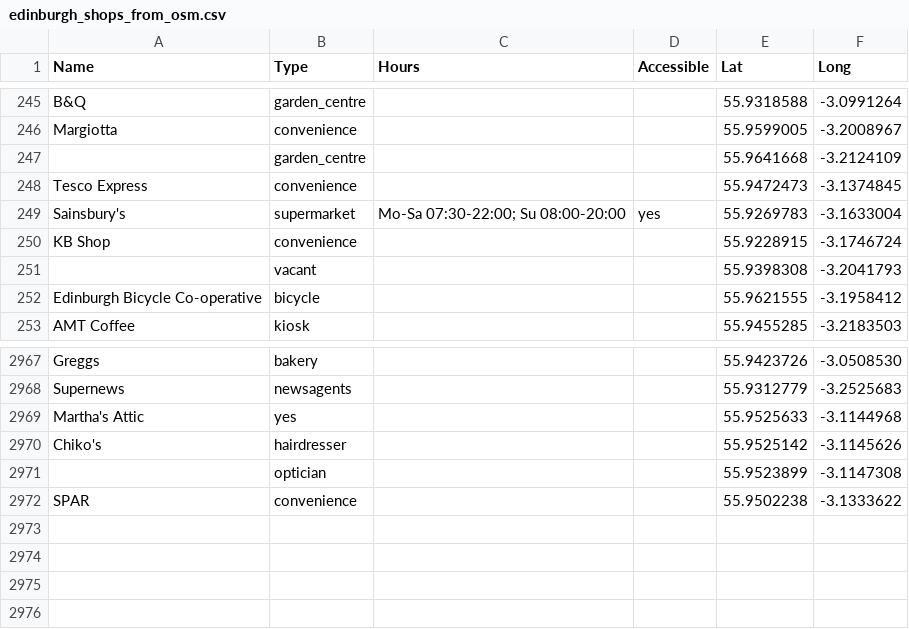
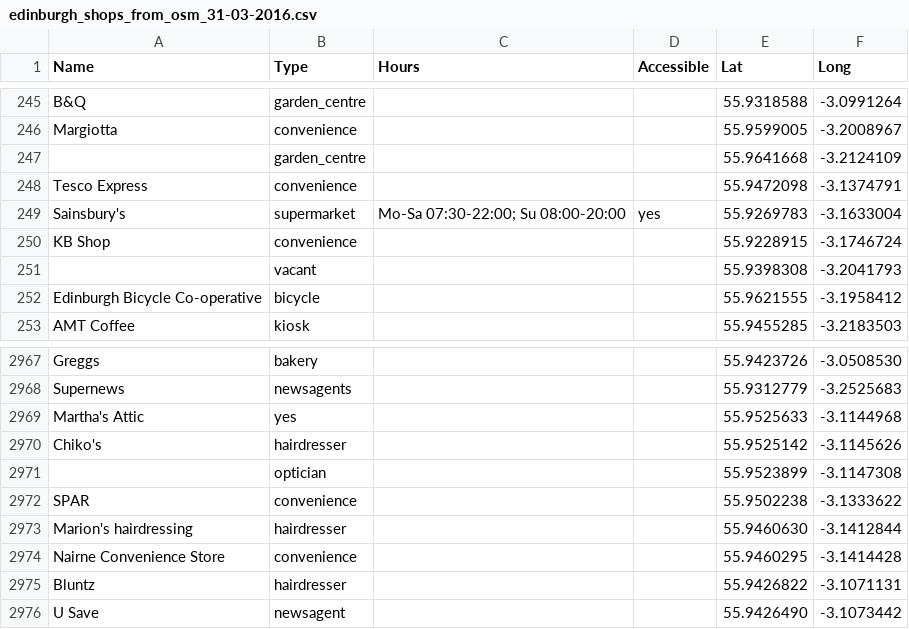
Before and after one commit to ewan-klein/ism-stuff, a CSV file: edinburgh_shops_from_osm_31-03-2016.csv (was edinburgh_shops_from_osm.csv), drawn as a sheet; only a part is shown, gaps mark what is left out.

```diff
--- a/edinburgh_shops_from_osm.csv
+++ b/edinburgh_shops_from_osm_31-03-2016.csv
@@ -247,3 +247,3 @@ Margiotta,convenience,,,55.9599005,-3.2008967
 ,garden_centre,,,55.9641668,-3.2124109
-Tesco Express,convenience,,,55.9472473,-3.1374845
+Tesco Express,convenience,,,55.9472098,-3.1374791
 Sainsbury's,supermarket,Mo-Sa 07:30-22:00; Su 08:00-20:00,yes,55.9269783,-3.1633004
@@ -2972 +2972,5 @@ Chiko's,hairdresser,,,55.9525142,-3.1145626
 SPAR,convenience,,,55.9502238,-3.1333622
+Marion's hairdressing,hairdresser,,,55.9460630,-3.1412844
+Nairne Convenience Store,convenience,,,55.9460295,-3.1414428
+Bluntz,hairdresser,,,55.9426822,-3.1071131
+U Save,newsagent,,,55.9426490,-3.1073442
```
Also changed, not shown: 1 other file.
